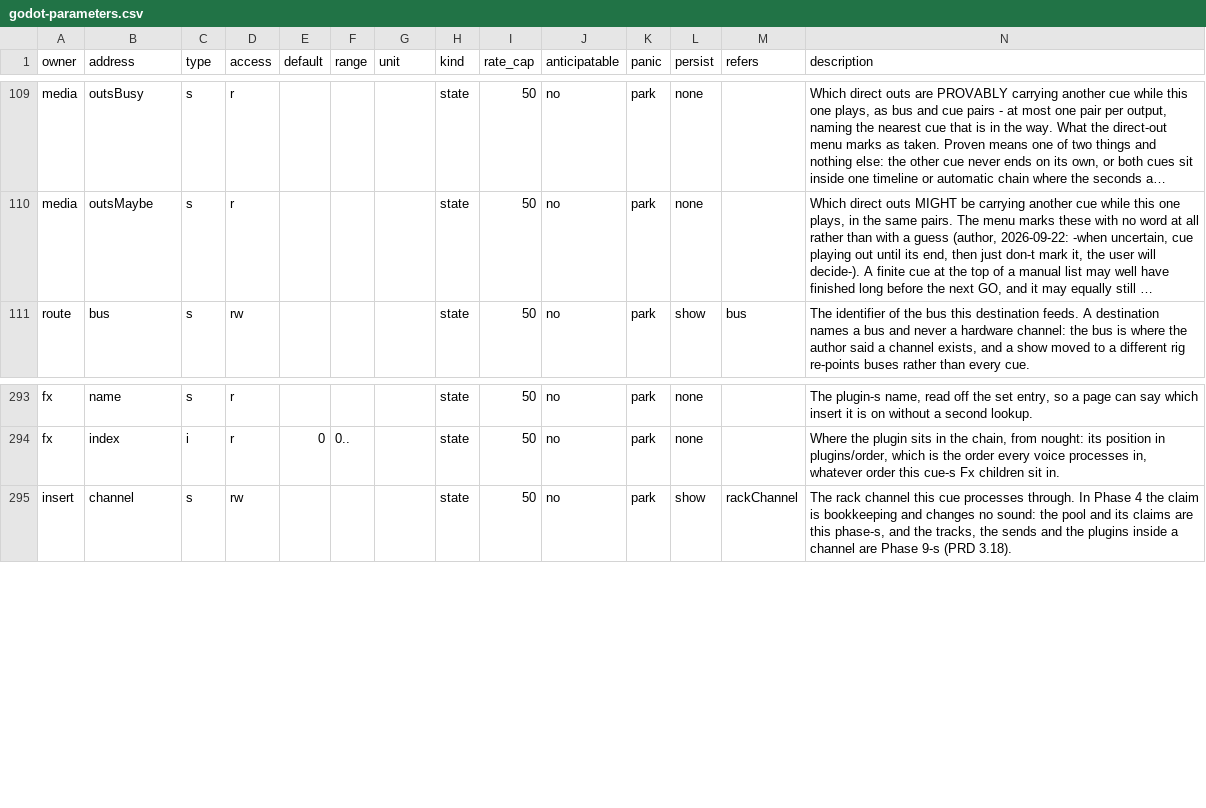
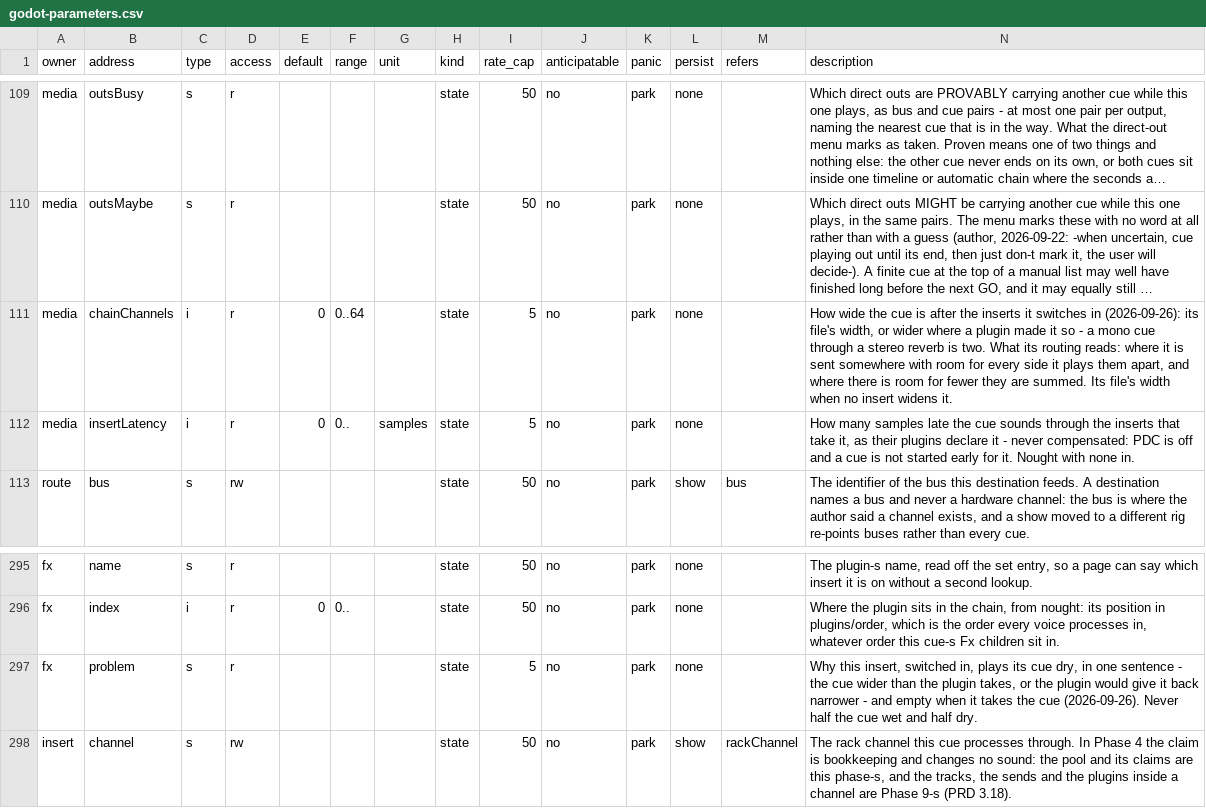
Before and after one commit to pob31/go.dot, a CSV file: docs/parameters/godot-parameters.csv, drawn as a sheet; only a part is shown, gaps mark what is left out; long unchanged cells end in …; the diff names each change by its address in the sheet, - before the commit and + after, or states it on an @@ line.

```diff
--- a/docs/parameters/godot-parameters.csv
+++ b/docs/parameters/godot-parameters.csv
+row 111: media | chainChannels | i | r | 0 | 0..64 |  | state | 5 | no | park | none |  | How wide the cue is after the inserts it switches in (2026-09-26): its file's width, or wider where a plugin made it so - a mono cue through a stereo reverb is two. What its routing reads: where it is sent somewhere with room for every side it plays them apart, and where there is room for fewer they are summed. Its file's width when no insert widens it.
+row 112: media | insertLatency | i | r | 0 | 0.. | samples | state | 5 | no | park | none |  | How many samples late the cue sounds through the inserts that take it, as their plugins declare it - never compensated: PDC is off and a cue is not started early for it. Nought with none in.
+row 297: fx | problem | s | r |  |  |  | state | 5 | no | park | none |  | Why this insert, switched in, plays its cue dry, in one sentence - the cue wider than the plugin takes, or the plugin would give it back narrower - and empty when it takes the cue (2026-09-26). Never half the cue wet and half dry.
```
Also changed, not shown: 28 other files.
